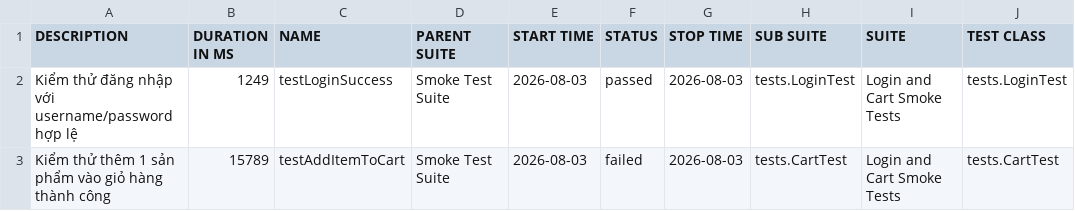
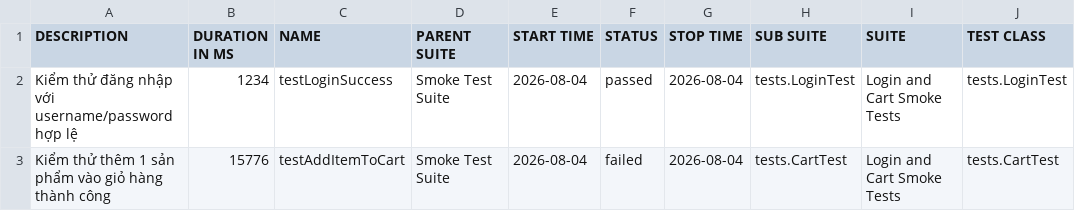
Before and after one commit to binhnguyen1406/buoi11, a CSV file: data/suites.csv, drawn as a sheet; only a part is shown; the diff names each change by its address in the sheet, - before the commit and + after, or states it on an @@ line.

```diff
--- a/data/suites.csv
+++ b/data/suites.csv
-B2 (DURATION IN MS): 1249
+B2 (DURATION IN MS): 1234
-E2:E3 (START TIME): 2026-08-03
+E2:E3 (START TIME): 2026-08-04
-G2:G3 (STOP TIME): 2026-08-03
+G2:G3 (STOP TIME): 2026-08-04
-B3 (DURATION IN MS): 15789
+B3 (DURATION IN MS): 15776
```
Also changed, not shown: 33 other files.
